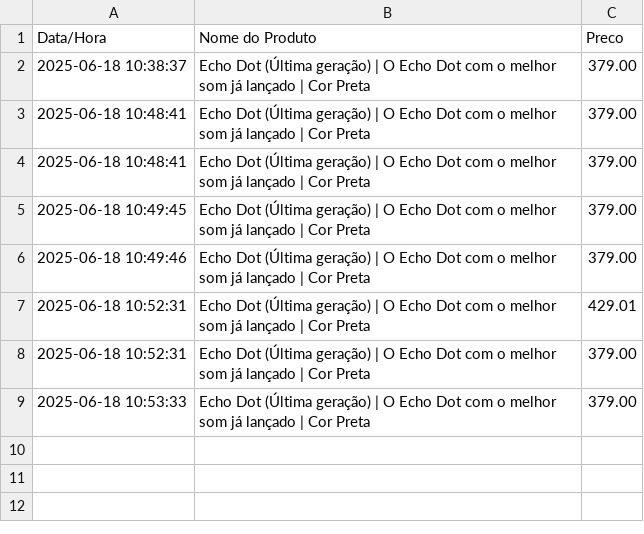
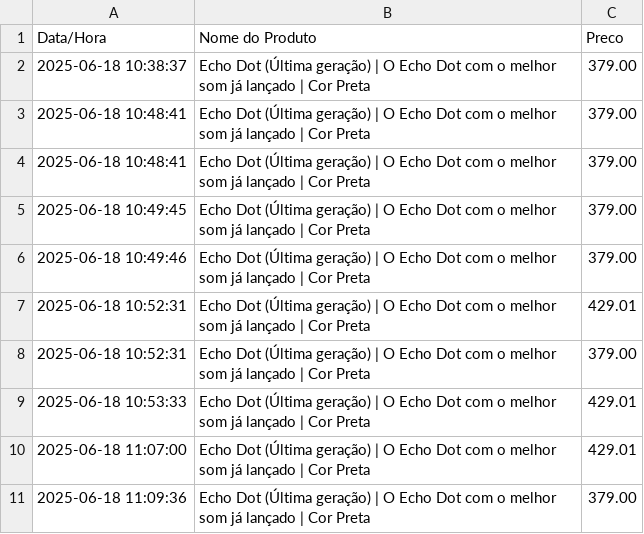
Before and after one commit to Jefinhozit0/Monitor-de-precos-online, a CSV file: historico_precos.csv, drawn as a sheet.

```diff
--- a/historico_precos.csv
+++ b/historico_precos.csv
@@ -8,2 +8,4 @@ Data/Hora,Nome do Produto,Preco
 2025-06-18 10:52:31,Echo Dot (Última geração) | O Echo Dot com o melhor som já lançado | Cor Preta,379.00
-2025-06-18 10:53:33,Echo Dot (Última geração) | O Echo Dot com o melhor som já lançado | Cor Preta,379.00
+2025-06-18 10:53:33,Echo Dot (Última geração) | O Echo Dot com o melhor som já lançado | Cor Preta,429.01
+2025-06-18 11:07:00,Echo Dot (Última geração) | O Echo Dot com o melhor som já lançado | Cor Preta,429.01
+2025-06-18 11:09:36,Echo Dot (Última geração) | O Echo Dot com o melhor som já lançado | Cor Preta,379.00
```
Also changed, not shown: 1 other file.
